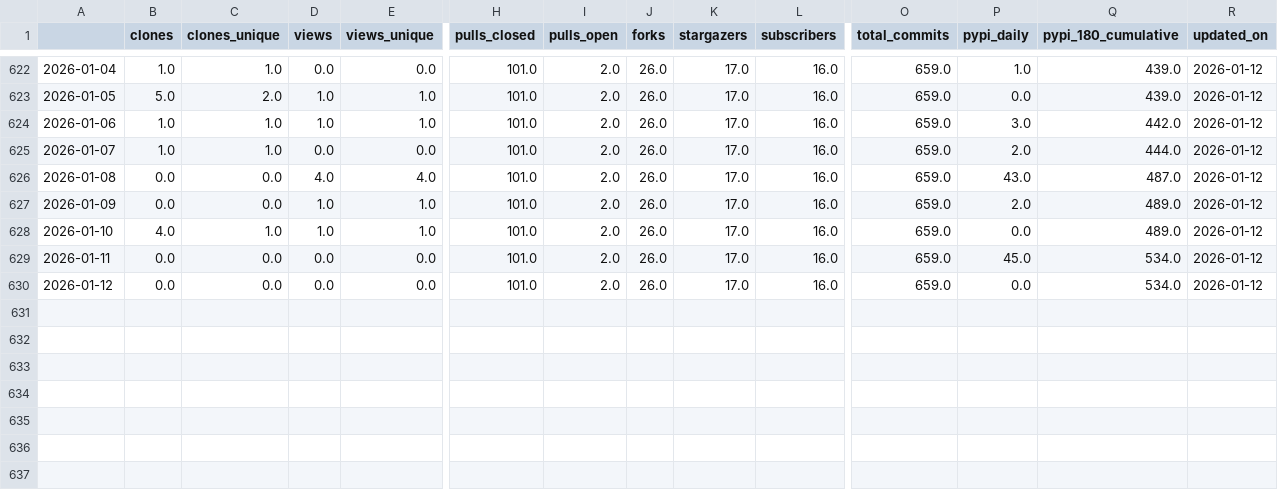
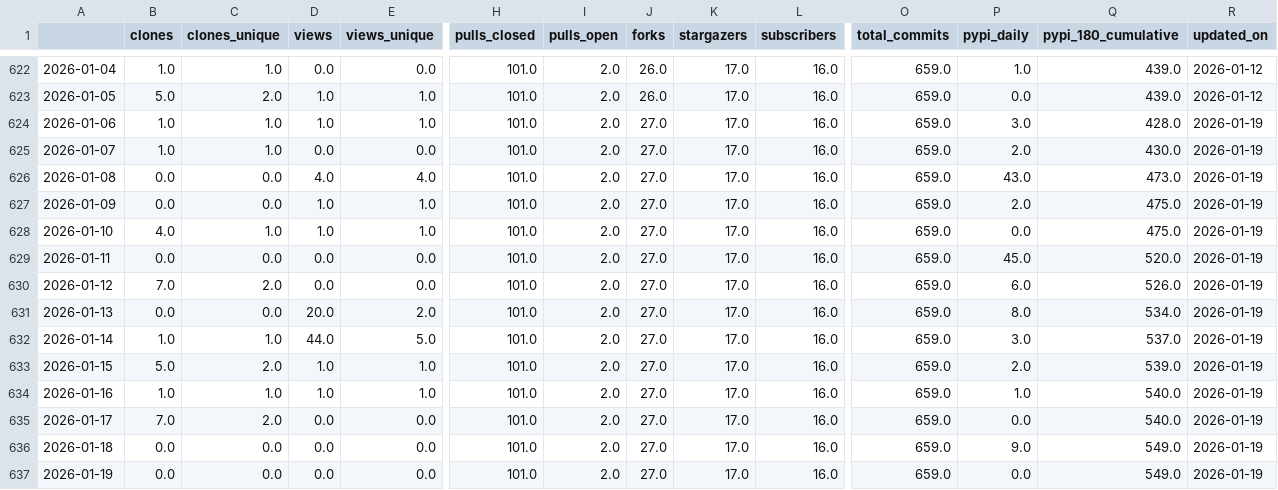
Before and after one commit to RHammond2/osos, a CSV file: data/landbosse.csv, drawn as a sheet; only a part is shown, gaps mark what is left out; rows hold the shown columns only; the diff names each change by its address in the sheet, - before the commit and + after, or states it on an @@ line.

```diff
--- a/data/landbosse.csv
+++ b/data/landbosse.csv
-J624:J630 (forks): 26.0
+J624:J630 (forks): 27.0
-Q624 (pypi_180_cumulative): 442.0
+Q624 (pypi_180_cumulative): 428.0
-R624:R630 (updated_on): 2026-01-12
+R624:R630 (updated_on): 2026-01-19
-Q625 (pypi_180_cumulative): 444.0
+Q625 (pypi_180_cumulative): 430.0
-Q626 (pypi_180_cumulative): 487.0
+Q626 (pypi_180_cumulative): 473.0
-Q627:Q628 (pypi_180_cumulative): 489.0
+Q627:Q628 (pypi_180_cumulative): 475.0
-Q629 (pypi_180_cumulative): 534.0
+Q629 (pypi_180_cumulative): 520.0
-B630 (clones): 0.0
+B630 (clones): 7.0
-C630 (clones_unique): 0.0
+C630 (clones_unique): 2.0
-P630 (pypi_daily): 0.0
+P630 (pypi_daily): 6.0
-Q630 (pypi_180_cumulative): 534.0
+Q630 (pypi_180_cumulative): 526.0
+row 631: 2026-01-13 | 0.0 | 0.0 | 20.0 | 2.0 | 101.0 | 2.0 | 27.0 | 17.0 | 16.0 | 659.0 | 8.0 | 534.0 | 2026-01-19
+row 632: 2026-01-14 | 1.0 | 1.0 | 44.0 | 5.0 | 101.0 | 2.0 | 27.0 | 17.0 | 16.0 | 659.0 | 3.0 | 537.0 | 2026-01-19
+row 633: 2026-01-15 | 5.0 | 2.0 | 1.0 | 1.0 | 101.0 | 2.0 | 27.0 | 17.0 | 16.0 | 659.0 | 2.0 | 539.0 | 2026-01-19
+row 634: 2026-01-16 | 1.0 | 1.0 | 1.0 | 1.0 | 101.0 | 2.0 | 27.0 | 17.0 | 16.0 | 659.0 | 1.0 | 540.0 | 2026-01-19
+row 635: 2026-01-17 | 7.0 | 2.0 | 0.0 | 0.0 | 101.0 | 2.0 | 27.0 | 17.0 | 16.0 | 659.0 | 0.0 | 540.0 | 2026-01-19
+row 636: 2026-01-18 | 0.0 | 0.0 | 0.0 | 0.0 | 101.0 | 2.0 | 27.0 | 17.0 | 16.0 | 659.0 | 9.0 | 549.0 | 2026-01-19
+row 637: 2026-01-19 | 0.0 | 0.0 | 0.0 | 0.0 | 101.0 | 2.0 | 27.0 | 17.0 | 16.0 | 659.0 | 0.0 | 549.0 | 2026-01-19
```
Also changed, not shown: data/coral.csv, data/openoa.csv, 13 other files.
